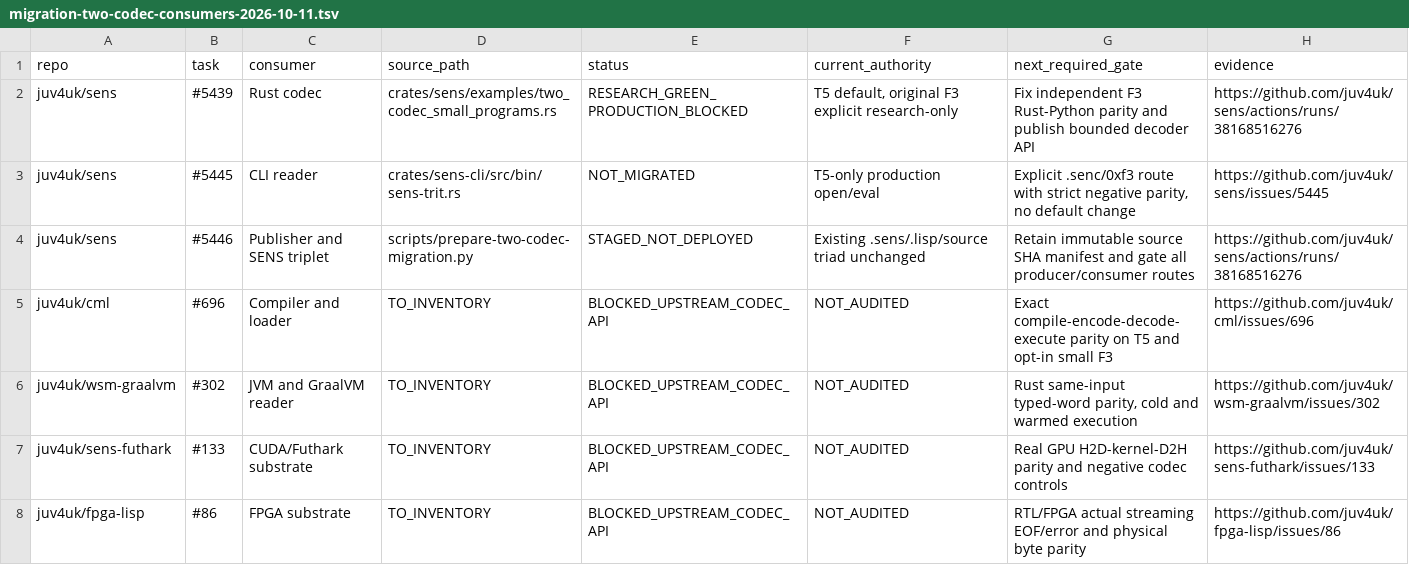
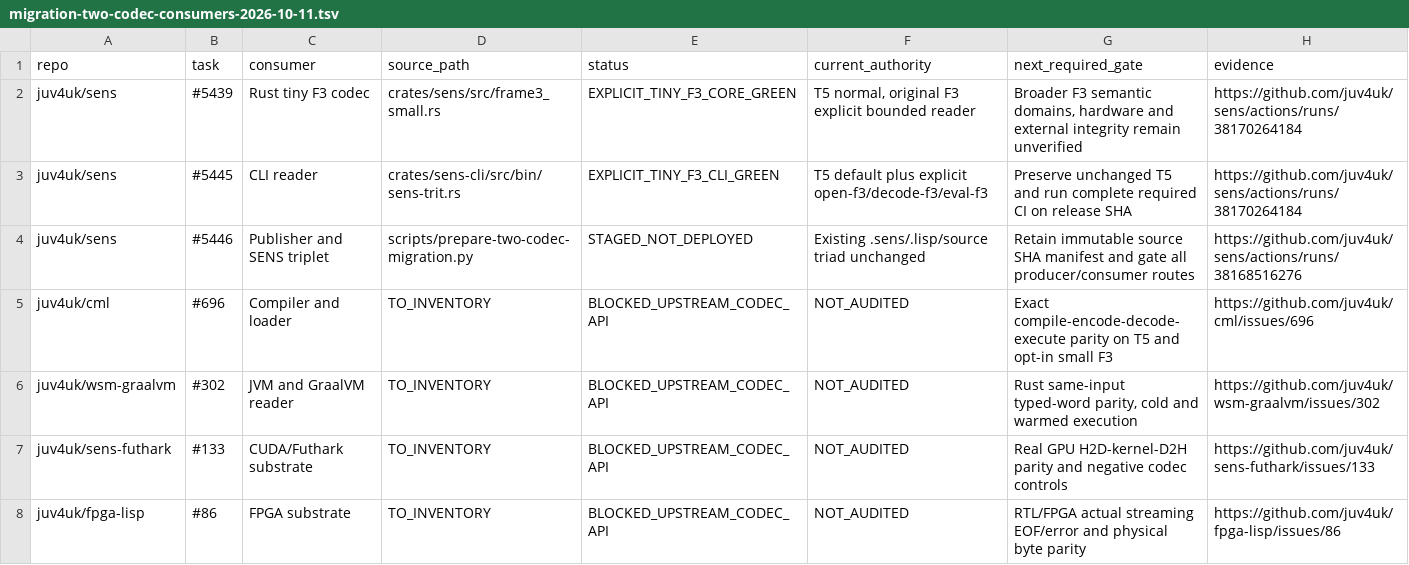
Before and after one commit to juv4uk/sens, a TSV file: docs/migration-two-codec-consumers-2026-10-11.tsv, drawn as a sheet.

Commit message:
docs(migration): record tested explicit tiny F3 core/CLI, retain NOT_MIGRATED downstream states

```diff
--- a/docs/migration-two-codec-consumers-2026-10-11.tsv
+++ b/docs/migration-two-codec-consumers-2026-10-11.tsv
@@ -1,4 +1,4 @@
 repo	task	consumer	source_path	status	current_authority	next_required_gate	evidence
-juv4uk/sens	#5439	Rust codec	crates/sens/examples/two_codec_small_programs.rs	RESEARCH_GREEN_PRODUCTION_BLOCKED	T5 default, original F3 explicit research-only	Fix independent F3 Rust-Python parity and publish bounded decoder API	https://github.com/juv4uk/sens/actions/runs/38168516276
-juv4uk/sens	#5445	CLI reader	crates/sens-cli/src/bin/sens-trit.rs	NOT_MIGRATED	T5-only production open/eval	Explicit .senc/0xf3 route with strict negative parity, no default change	https://github.com/juv4uk/sens/issues/5445
+juv4uk/sens	#5439	Rust tiny F3 codec	crates/sens/src/frame3_small.rs	EXPLICIT_TINY_F3_CORE_GREEN	T5 normal, original F3 explicit bounded reader	Broader F3 semantic domains, hardware and external integrity remain unverified	https://github.com/juv4uk/sens/actions/runs/38170264184
+juv4uk/sens	#5445	CLI reader	crates/sens-cli/src/bin/sens-trit.rs	EXPLICIT_TINY_F3_CLI_GREEN	T5 default plus explicit open-f3/decode-f3/eval-f3	Preserve unchanged T5 and run complete required CI on release SHA	https://github.com/juv4uk/sens/actions/runs/38170264184
 juv4uk/sens	#5446	Publisher and SENS triplet	scripts/prepare-two-codec-migration.py	STAGED_NOT_DEPLOYED	Existing .sens/.lisp/source triad unchanged	Retain immutable source SHA manifest and gate all producer/consumer routes	https://github.com/juv4uk/sens/actions/runs/38168516276
```
